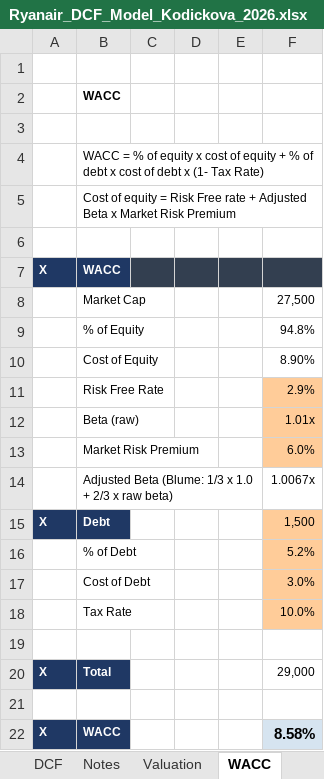
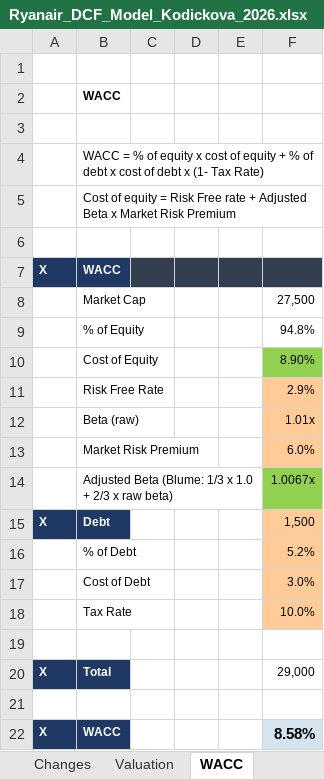
Before and after one commit to vkodickova/ryanair-dcf, an Excel workbook: Ryanair_DCF_Model_Kodickova_2026.xlsx, sheet WACC, drawn as a sheet; values as stored, in another font and other column widths than the file's, no borders; the diff names each change by its address in the sheet, - before the commit and + after, or states it on an @@ line.

Commit message:
Use model with changes sheet and update README

```diff
--- a/Ryanair_DCF_Model_Kodickova_2026.xlsx (sheet WACC)
+++ b/Ryanair_DCF_Model_Kodickova_2026.xlsx (sheet WACC)
-sheet tab: Notes
+sheet tab: Changes
-F10 fill: none
+F10 fill: #92D050
-F14 fill: none
+F14 fill: #92D050
```
Also changed, not shown: sheet Calc, sheet Changes, formulas that keep their value, 1 other file.
